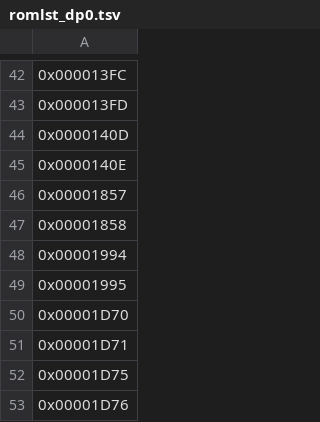
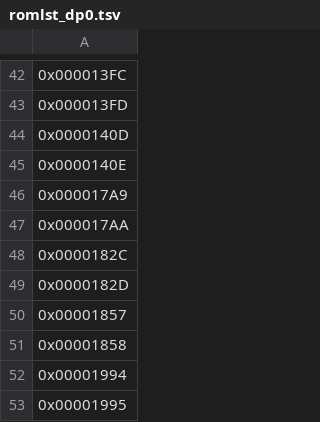
Before and after one commit to jeff-1amstudios/cruisin-usa, a TSV file: tools/ida/romlst_dp0.tsv, drawn as a sheet; only a part is shown, gaps mark what is left out; the shorter side is filled out with more unchanged rows; the diff names each change by its address in the sheet, - before the commit and + after, or states it on an @@ line.

```diff
--- a/tools/ida/romlst_dp0.tsv
+++ b/tools/ida/romlst_dp0.tsv
+row 46: 0x000017A9
+row 47: 0x000017AA
+row 48: 0x0000182C
+row 49: 0x0000182D
```
Also changed, not shown: tools/ida/romlst_labels.tsv, tools/ida/romlst_macro_comments.tsv, 8 other files.
